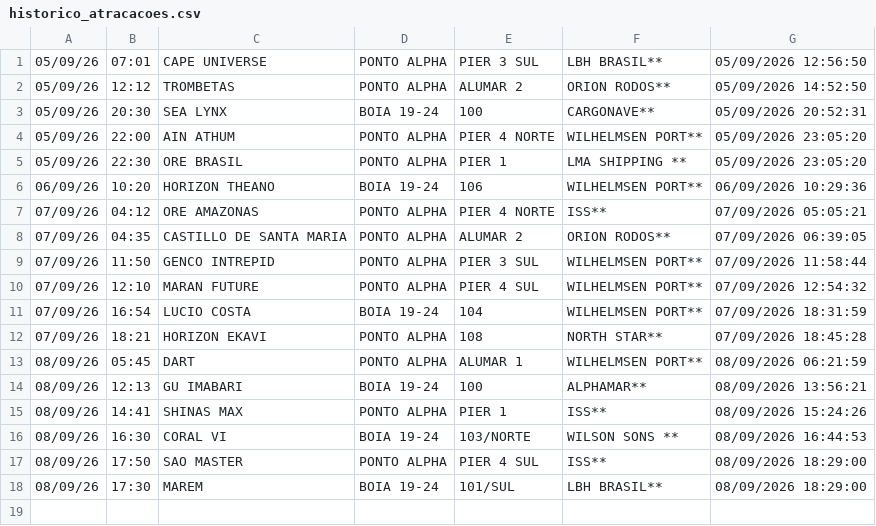
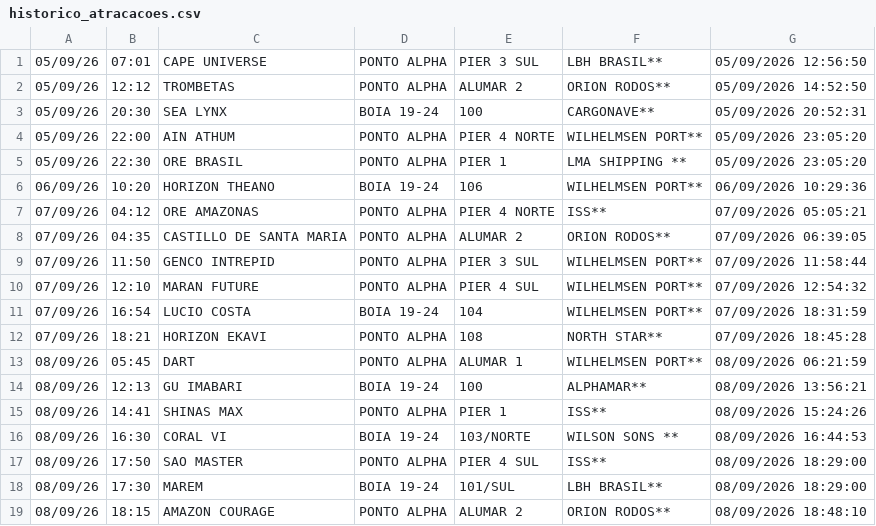
Before and after one commit to Leoofclima/Monitor-Apem, a CSV file: historico_atracacoes.csv, drawn as a sheet.

```diff
--- a/historico_atracacoes.csv
+++ b/historico_atracacoes.csv
@@ -18 +18,2 @@
 08/09/26,17:30,MAREM,BOIA 19-24,101/SUL,LBH BRASIL**,08/09/2026 18:29:00
+08/09/26,18:15,AMAZON COURAGE,PONTO ALPHA,ALUMAR 2,ORION RODOS**,08/09/2026 18:48:10
```
Also changed, not shown: 3 other files.
